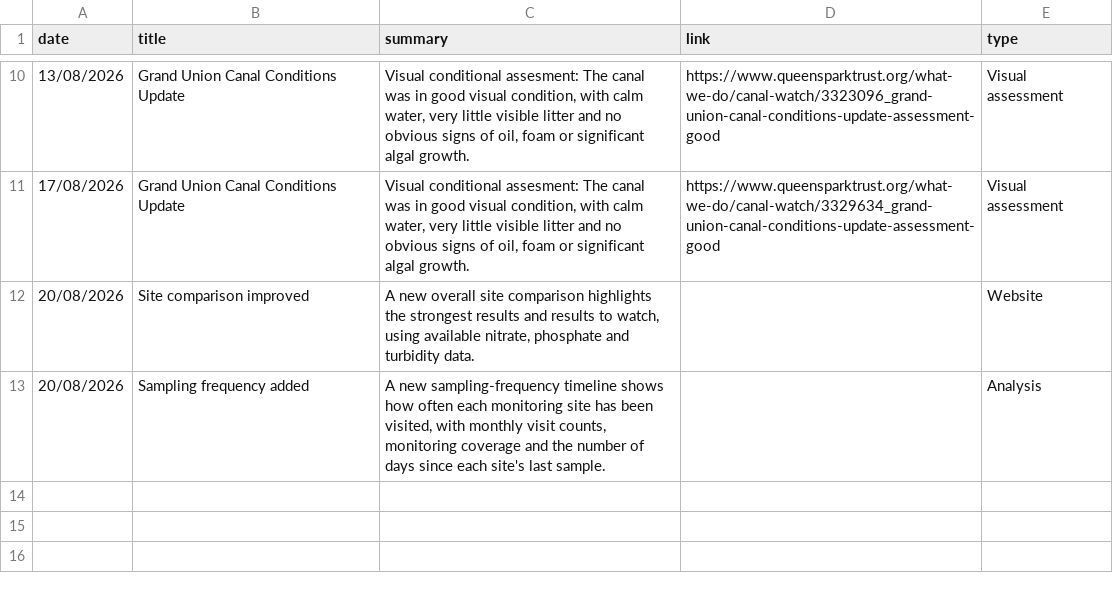
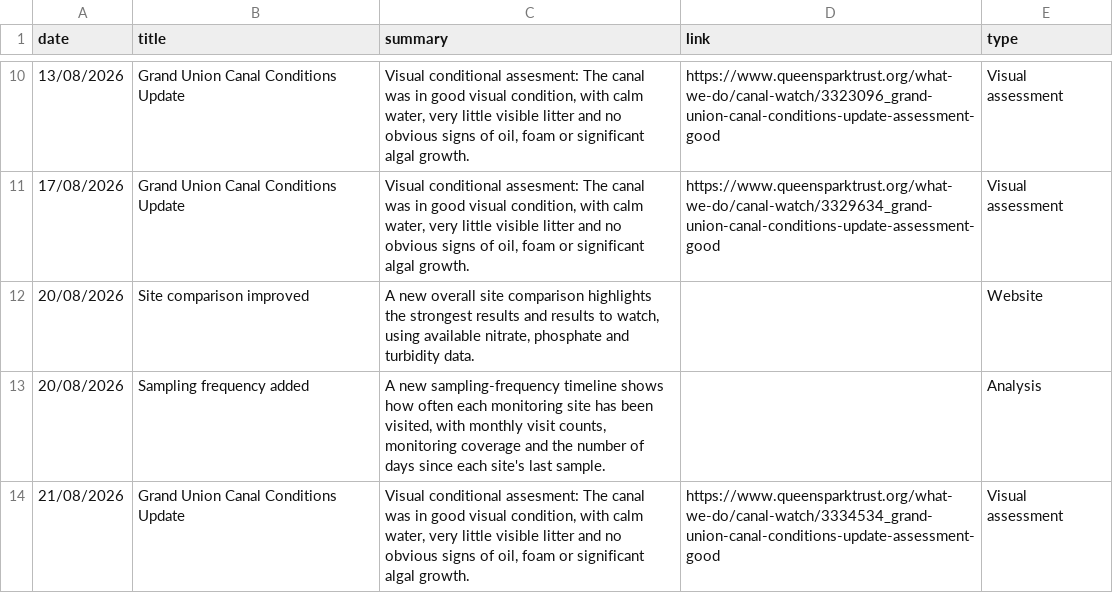
Before and after one commit to raylancashire/queens-park-canal-map, a CSV file: updates.csv, drawn as a sheet; only a part is shown, gaps mark what is left out.

Commit message:
Update updates.csv
Visual assessment updated

```diff
--- a/updates.csv
+++ b/updates.csv
@@ -13 +13,2 @@ date,title,summary,link,type
 20/08/2026,Sampling frequency added,"A new sampling-frequency timeline shows how often each monitoring site has been visited, with monthly visit counts, monitoring coverage and the number of days since each site's last sample.",,Analysis
+21/08/2026,Grand Union Canal Conditions Update,"Visual conditional assesment: The canal was in good visual condition, with calm water, very little visible litter and no obvious signs of oil, foam or significant algal growth.",https://www.queensparktrust.org/what-we-do/canal-watch/3334534_grand-union-canal-conditions-update-assessment-good,Visual assessment
```
